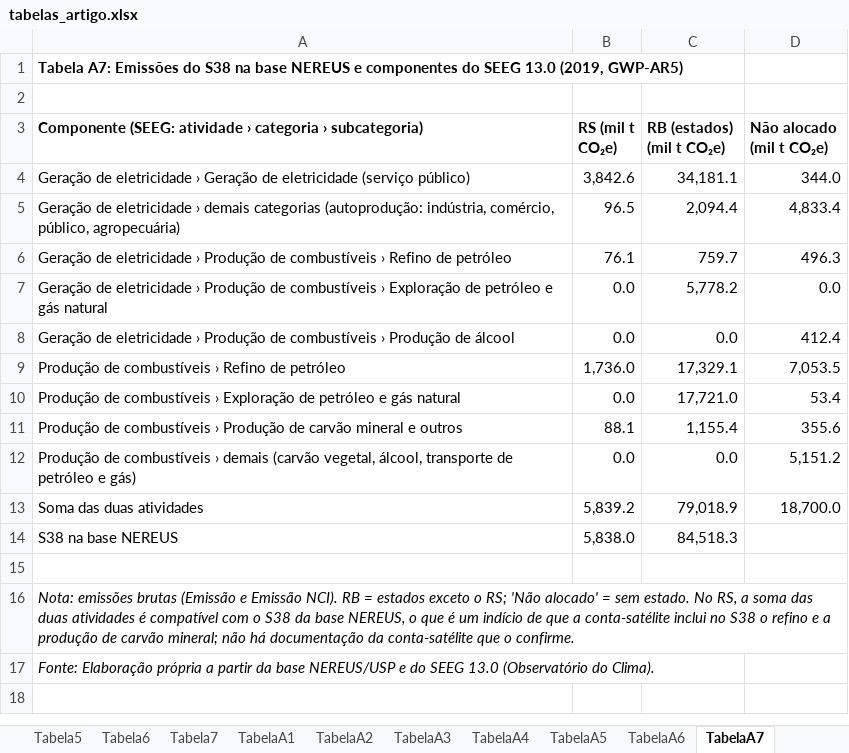
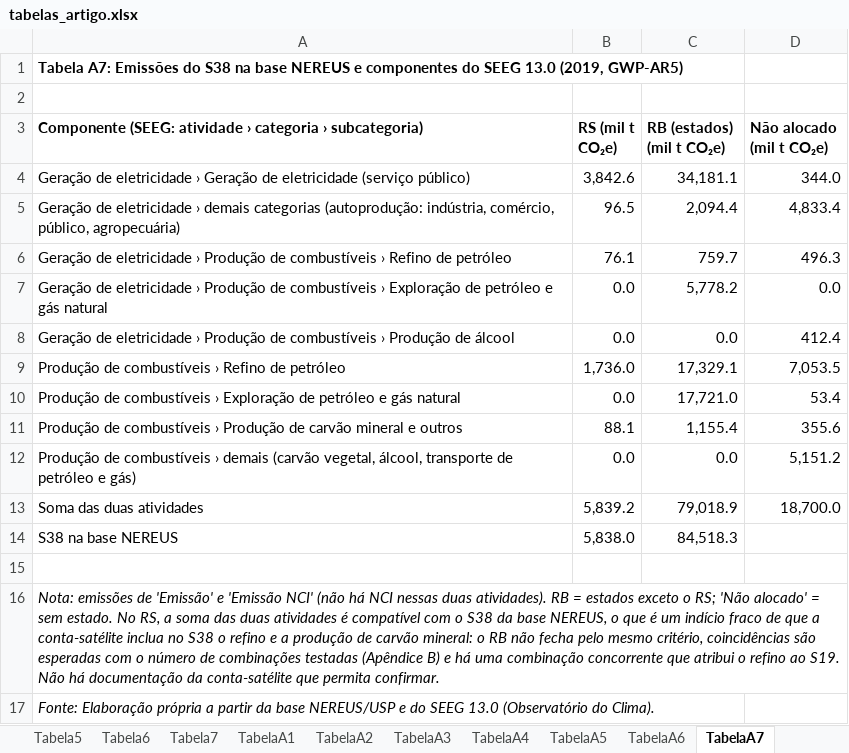
Before and after one commit to FranciscoArejano/MIP-desagregacao, an Excel workbook: artigo/tabelas/tabelas_artigo.xlsx, sheet TabelaA7, drawn as a sheet; values as stored, in another font and other column widths than the file's, no borders; the diff names each change by its address in the sheet, - before the commit and + after, or states it on an @@ line.

```diff
--- a/artigo/tabelas/tabelas_artigo.xlsx (sheet TabelaA7)
+++ b/artigo/tabelas/tabelas_artigo.xlsx (sheet TabelaA7)
-A16: Nota: emissões brutas (Emissão e Emissão NCI). RB = estados exceto o RS; 'Não alocado' = sem estado. No RS, a soma das duas atividades é compatível com o S38 da base NEREUS, o que é um indício de que a conta-satélite inclui no S38 o refino e a produção de carvão mineral; não há documentação da conta-satélite que o confirme.
+A16: Nota: emissões de 'Emissão' e 'Emissão NCI' (não há NCI nessas duas atividades). RB = estados exceto o RS; 'Não alocado' = sem estado. No RS, a soma das duas atividades é compatível com o S38 da base NEREUS, o que é um indício fraco de que a conta-satélite inclua no S38 o refino e a produção de carvão mineral: o RB não fecha pelo mesmo critério, coincidências são esperadas com o número de combinações testadas (Apêndice B) e há uma combinação concorrente que atribui o refino ao S19. Não há documentação da conta-satélite que permita confirmar.
```
Also changed, not shown: 9 other files.
